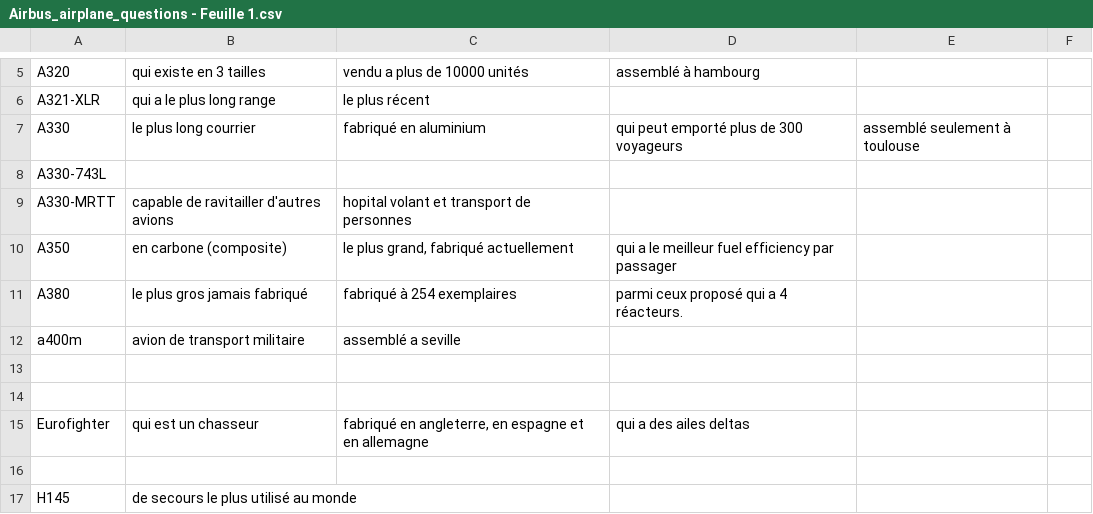
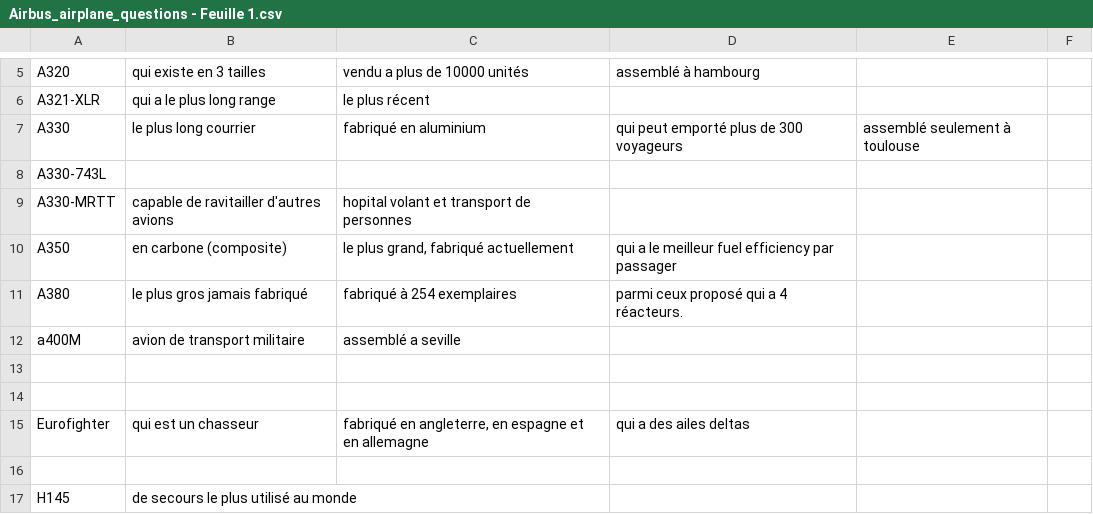
Before and after one commit to alexandre-mazel/electronoos, a CSV file: demos_nao_and_pepper/2023-06-15_-_AirbusCardGame/Airbus_airplane_questions - Feuille 1.csv, drawn as a sheet; only a part is shown, gaps mark what is left out.

```diff
--- a/demos_nao_and_pepper/2023-06-15_-_AirbusCardGame/Airbus_airplane_questions - Feuille 1.csv
+++ b/demos_nao_and_pepper/2023-06-15_-_AirbusCardGame/Airbus_airplane_questions - Feuille 1.csv
@@ -11,3 +11,3 @@ A350,en carbone (composite),"le plus grand, fabriqué actuellement",qui a le mei
 A380,le plus gros jamais fabriqué,fabriqué à 254 exemplaires,parmi ceux proposé qui a 4 réacteurs.,,
-a400m,avion de transport militaire,assemblé a seville,,,
+a400M,avion de transport militaire,assemblé a seville,,,
 ,,,,,
```
Also changed, not shown: 4 other files.
